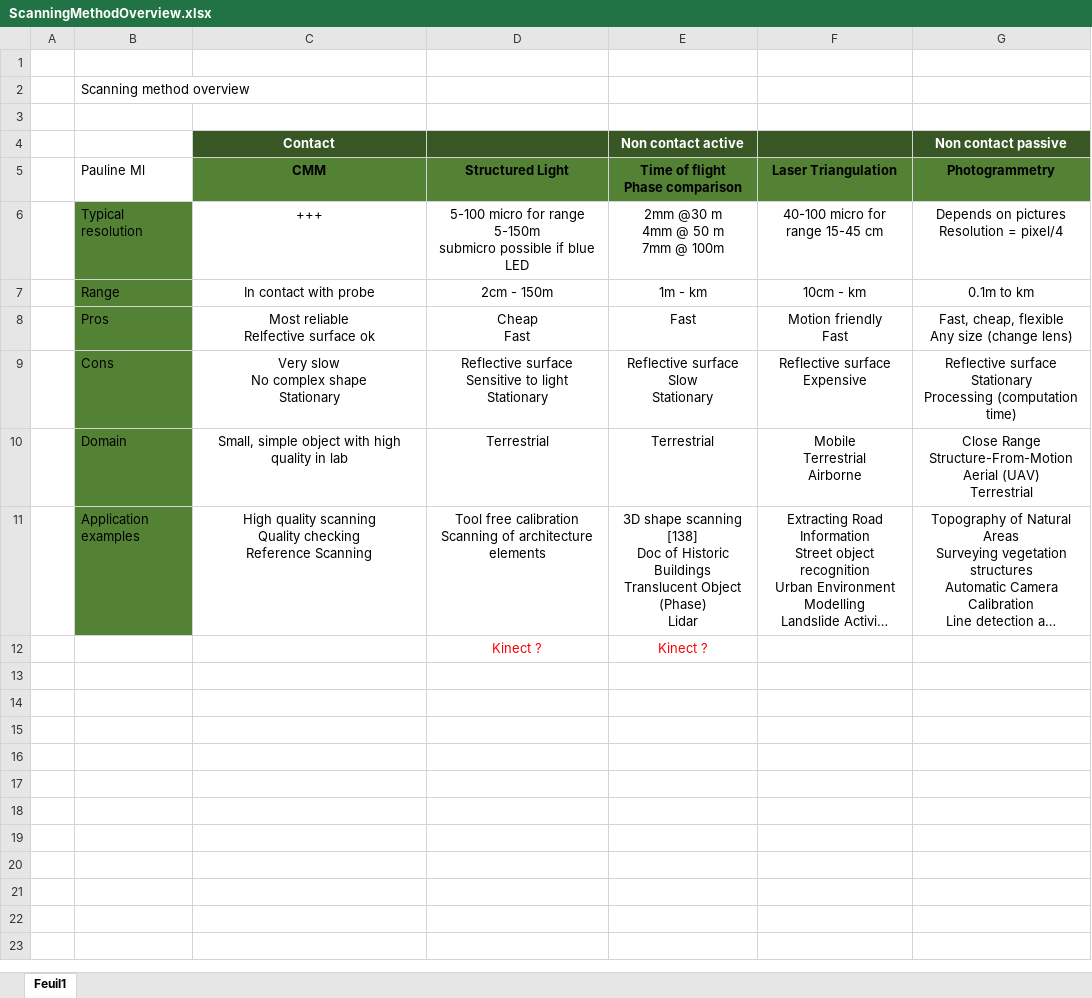
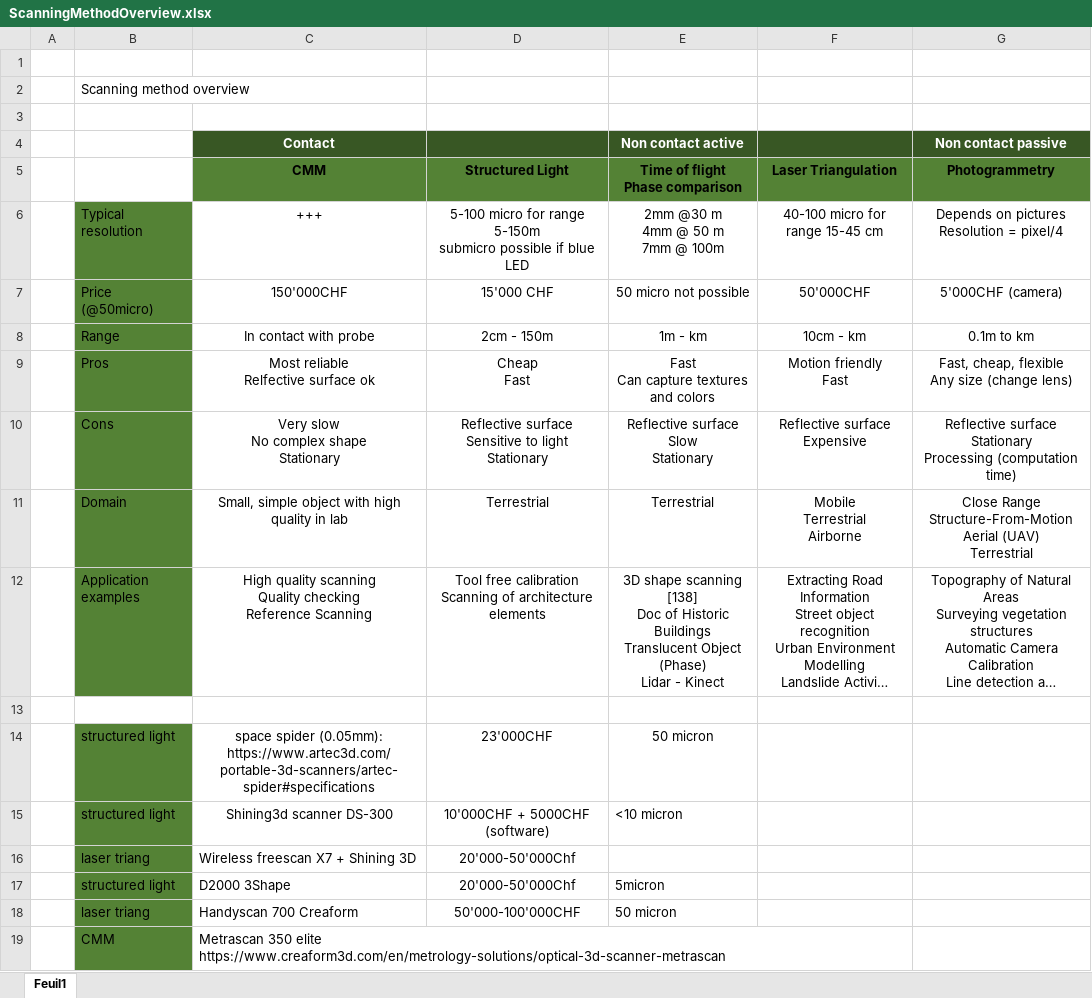
Before and after one commit to PaulineMauryL/PropellerProject, an Excel workbook: ScanningMethodOverview.xlsx, sheet Feuil1, drawn as a sheet; long unchanged cells end in …; values as stored, in another font and other column widths than the file's, no borders; addresses are those after the commit; ↵ is a line break in a cell; the diff names each change by its address in the sheet, - before the commit and + after, or states it on an @@ line.

Commit message:
added price to excel

```diff
--- a/ScanningMethodOverview.xlsx (sheet Feuil1)
+++ b/ScanningMethodOverview.xlsx (sheet Feuil1)
-B5: Pauline Ml
+B5: (empty)
+row 7:  | Price (@50micro) | 150'000CHF | 15'000 CHF | 50 micro not possible | 50'000CHF | 5'000CHF (camera)
-E9 (Time of flight Phase comparison): Fast
+E9 (Time of flight Phase comparison): Fast ↵ Can capture textures and colors
-E12 (Time of flight Phase comparison): …(Phase) ↵ Lidar
+E12 (Time of flight Phase comparison): …(Phase) ↵ Lidar - Kinect
-row 13:  |  |  | Kinect ? | Kinect ?
+row 13: (empty)
+row 14:  | structured light | space spider (0.05mm): https://www.artec3d.com/portable-3d-scanners/artec-spider#specifications | 23'000CHF | 50 micron
+row 15:  | structured light | Shining3d scanner DS-300 | 10'000CHF + 5000CHF (software) | <10 micron
+row 16:  | laser triang | Wireless freescan X7 + Shining 3D | 20'000-50'000Chf
+row 17:  | structured light | D2000 3Shape | 20'000-50'000Chf | 5micron
+row 18:  | laser triang | Handyscan 700 Creaform | 50'000-100'000CHF | 50 micron
+row 19:  | CMM | Metrascan 350 elite ↵ https://www.creaform3d.com/en/metrology-solutions/optical-3d-scanner-metrascan
```
Also changed, not shown: 2 other files.
